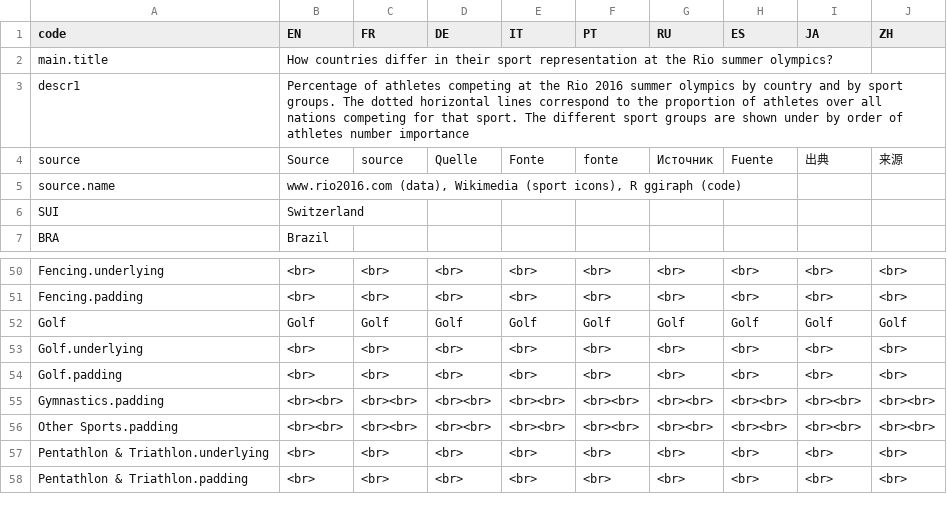
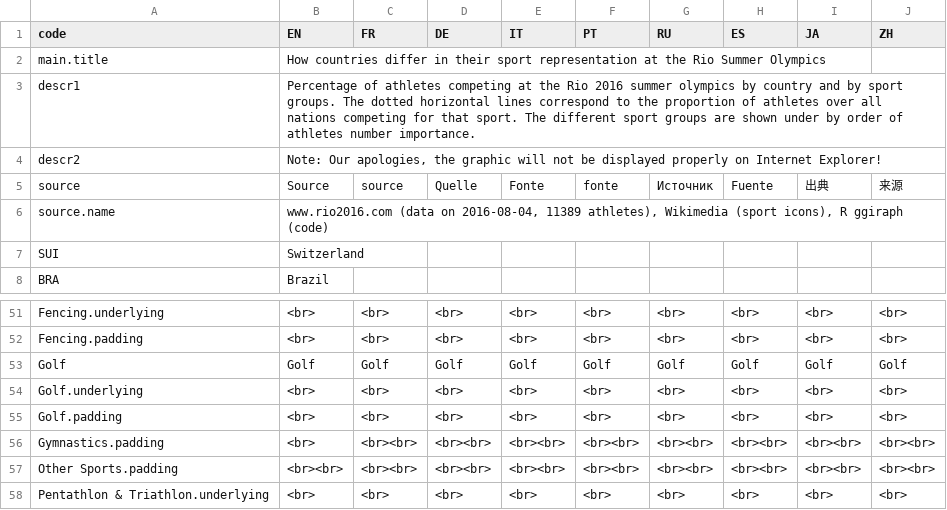
Before and after one commit to d-qn/2016_08_02_rioOlympicsAthletes, a CSV file: input/Rio althetes by sport - Sheet1.csv, drawn as a sheet; only a part is shown, gaps mark what is left out; the shorter side is filled out with more unchanged rows.

```diff
--- a/input/Rio althetes by sport - Sheet1.csv
+++ b/input/Rio althetes by sport - Sheet1.csv
@@ -1,6 +1,7 @@
 code,EN,FR,DE,IT,PT,RU,ES,JA,ZH,,,,
-main.title,How countries differ in their sport representation at the Rio summer olympics?,,,,,,,,,,,,
-descr1,Percentage of athletes competing at the Rio 2016 summer olympics by country and by sport groups. The dotted horizontal lines correspond to the proportion of athletes over all nations competing for that sport. The different sport groups are shown under by order of athletes number importance,,,,,,,,,,,,
+main.title,How countries differ in their sport representation at the Rio Summer Olympics,,,,,,,,,,,,
+descr1,Percentage of athletes competing at the Rio 2016 summer olympics by country and by sport groups. The dotted horizontal lines correspond to the proportion of athletes over all nations competing for that sport. The different sport groups are shown under by order of athletes number importance. ,,,,,,,,,,,,
+descr2,"Note: Our apologies, the graphic will not be displayed properly on Internet Explorer!",,,,,,,,,,,,
 source,Source,source,Quelle,Fonte,fonte,Источник,Fuente,出典,来源,,,,
-source.name,"www.rio2016.com (data), Wikimedia (sport icons), R ggiraph (code)",,,,,,,,,,,,
+source.name,"www.rio2016.com (data on 2016-08-04, 11389 athletes), Wikimedia (sport icons), R ggiraph (code)",,,,,,,,,,,,
 SUI,Switzerland,,,,,,,,,,,,
@@ -54,3 +55,3 @@ Golf.underlying																								,<br>,<br>,<br>,<br>,<br>,<br>,<br>,<br>,
 Golf.padding,<br>,<br>,<br>,<br>,<br>,<br>,<br>,<br>,<br>,,,,
-Gymnastics.padding,<br><br>,<br><br>,<br><br>,<br><br>,<br><br>,<br><br>,<br><br>,<br><br>,<br><br>,,,,
+Gymnastics.padding,<br>,<br><br>,<br><br>,<br><br>,<br><br>,<br><br>,<br><br>,<br><br>,<br><br>,,,,
 Other Sports.padding,<br><br>,<br><br>,<br><br>,<br><br>,<br><br>,<br><br>,<br><br>,<br><br>,<br><br>,,,,
```
Also changed, not shown: input/rioAthletesAndWBIndicators.csv, 57 other files.
